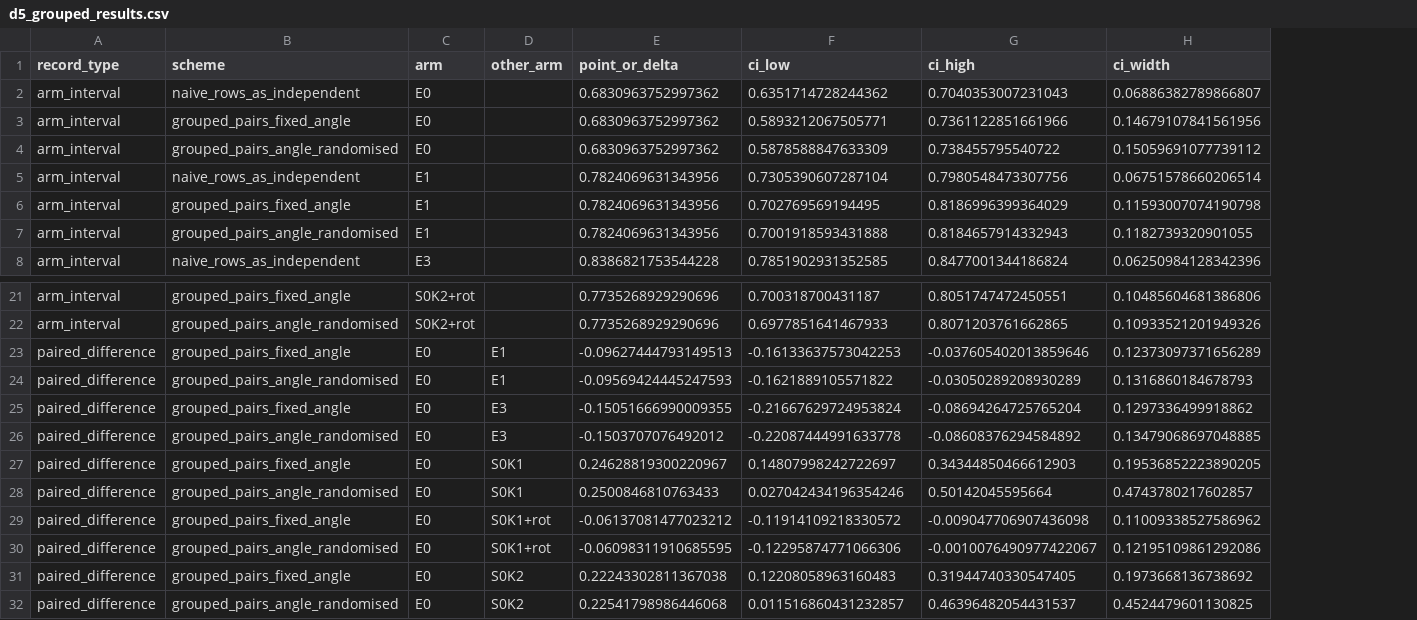
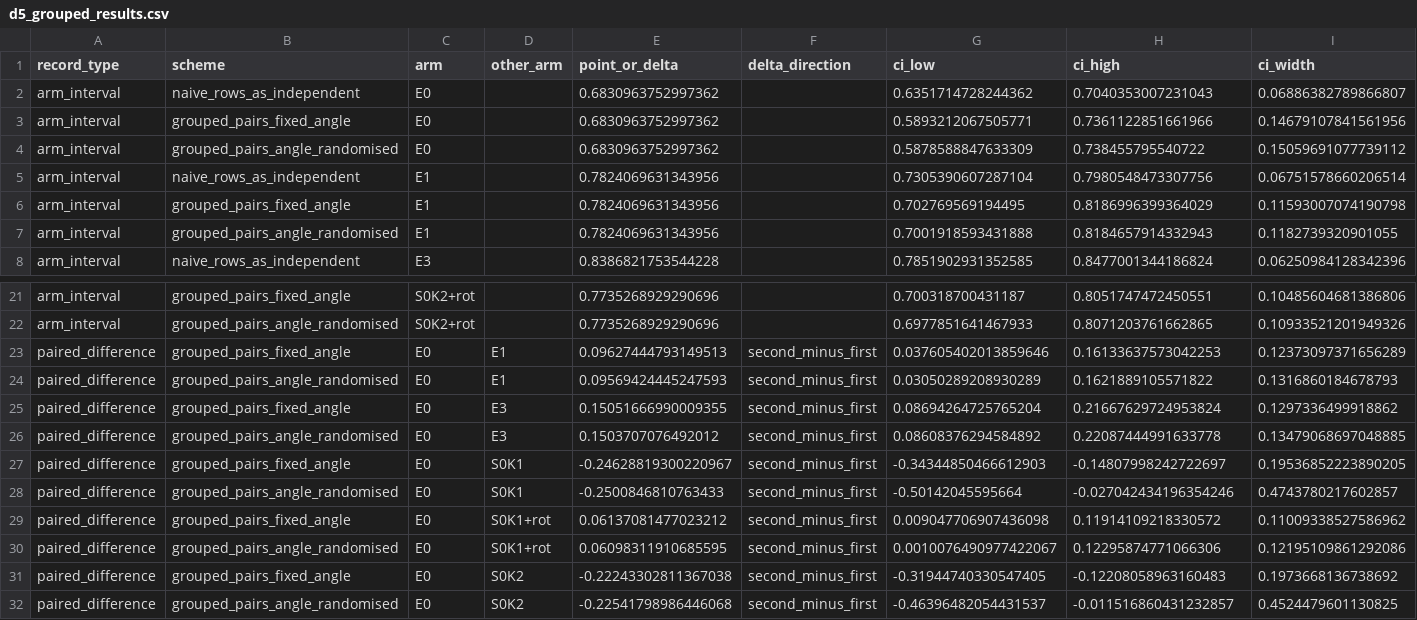
Before and after one commit to ANTACIDisnotFORMICACID/EarthGlyph, a CSV file: experiments/shape_perception_benchmark/results/d5_grouped_results.csv, drawn as a sheet; only a part is shown, gaps mark what is left out; addresses are those after the commit; the diff covers the shown part only; the diff names each change by its address in the sheet, - before the commit and + after, or states it on an @@ line.

Commit message:
fix: make the paired-difference direction and the d6 arm set enforced, not described (P0-4.6)
Three provenance defects were documented last round and left in the code; they are fixed
here and each fix is checked against the artefacts instead of restated in prose.

- The d5b writer negated a bootstrap delta that was already agreement(B) - agreement(A)
  (replicates are negative-for-good correlations, the pair is first - second, agreement
  negates again), so key "A|B" meant opposite things in d5_grouped and d6. Both readings
  are now published through metrics.paired_difference() under direction-named fields with
  mirrored intervals; d5_grouped moves to schema /2 recording the superseded file's SHA256,
  and the re-analysis is field-for-field identical apart from those fields (42 key x scheme
  blocks, 0 mismatches). The d6 writer deliberately keeps storing the raw delta: wrapping it
  would make the code emit a shape the committed table does not have, so its 18 top-level
  keys and its d6/1 schema are pinned by a test instead.
- "21/21" is recomputed inside a test from d5_rotation_metrics.json (3 targets x 7 non-zero
  angles, the 0 degree control living in unrotated_control_overlap) together with the seven
  cited rank-1 counts.
- `--stage d6` with the default --methods silently rewrote the frozen 16-arm artefacts as a
  4-arm table. It now exits before loading anything, naming the four files, the full
  --methods command and --allow-d6-arm-subset.

Two further defects found while writing this up: the supersession record was not idempotent
(a second d5b run re-pointed it at its own /2 output, dropping the only link to /1), and the
committed rollup predated d6 and still carried the "91-descriptor ShapeComp" string. Both are
fixed; the rollup is now schema /2, carries the direction fields and regenerates byte-identically.

No scientific verdict changes: D55/D56/D65/D67/D71 and the no-go recommendation read exactly as
before. Verified: pytest 893 passed, ruff clean, mypy clean over 40 source files, 43 markdown
tables column-consistent. d5_rotation_*, d6_*, f1_*, the official weights and archives and the
production default retriever are untouched.

```diff
--- a/experiments/shape_perception_benchmark/results/d5_grouped_results.csv
+++ b/experiments/shape_perception_benchmark/results/d5_grouped_results.csv
+column F (delta_direction), rows 23-32: all second_minus_first
-E23 (point_or_delta): -0.09627444793149513
+E23 (point_or_delta): 0.09627444793149513
-G23 (ci_low): -0.16133637573042253
+G23 (ci_low): 0.037605402013859646
-H23 (ci_high): -0.037605402013859646
+H23 (ci_high): 0.16133637573042253
-E24 (point_or_delta): -0.09569424445247593
+E24 (point_or_delta): 0.09569424445247593
-G24 (ci_low): -0.1621889105571822
+G24 (ci_low): 0.03050289208930289
-H24 (ci_high): -0.03050289208930289
+H24 (ci_high): 0.1621889105571822
-E25 (point_or_delta): -0.15051666990009355
+E25 (point_or_delta): 0.15051666990009355
-G25 (ci_low): -0.21667629724953824
+G25 (ci_low): 0.08694264725765204
-H25 (ci_high): -0.08694264725765204
+H25 (ci_high): 0.21667629724953824
-E26 (point_or_delta): -0.1503707076492012
+E26 (point_or_delta): 0.1503707076492012
-G26 (ci_low): -0.22087444991633778
+G26 (ci_low): 0.08608376294584892
-H26 (ci_high): -0.08608376294584892
+H26 (ci_high): 0.22087444991633778
-E27 (point_or_delta): 0.24628819300220967
+E27 (point_or_delta): -0.24628819300220967
-G27 (ci_low): 0.14807998242722697
+G27 (ci_low): -0.34344850466612903
-H27 (ci_high): 0.34344850466612903
+H27 (ci_high): -0.14807998242722697
-E28 (point_or_delta): 0.2500846810763433
+E28 (point_or_delta): -0.2500846810763433
-G28 (ci_low): 0.027042434196354246
+G28 (ci_low): -0.50142045595664
-H28 (ci_high): 0.50142045595664
+H28 (ci_high): -0.027042434196354246
-E29 (point_or_delta): -0.06137081477023212
+E29 (point_or_delta): 0.06137081477023212
-G29 (ci_low): -0.11914109218330572
+G29 (ci_low): 0.009047706907436098
-H29 (ci_high): -0.009047706907436098
+H29 (ci_high): 0.11914109218330572
-E30 (point_or_delta): -0.06098311910685595
+E30 (point_or_delta): 0.06098311910685595
-G30 (ci_low): -0.12295874771066306
+G30 (ci_low): 0.0010076490977422067
-H30 (ci_high): -0.0010076490977422067
+H30 (ci_high): 0.12295874771066306
-E31 (point_or_delta): 0.22243302811367038
+E31 (point_or_delta): -0.22243302811367038
-G31 (ci_low): 0.12208058963160483
+G31 (ci_low): -0.31944740330547405
-H31 (ci_high): 0.31944740330547405
+H31 (ci_high): -0.12208058963160483
-E32 (point_or_delta): 0.22541798986446068
+E32 (point_or_delta): -0.22541798986446068
-G32 (ci_low): 0.011516860431232857
+G32 (ci_low): -0.46396482054431537
-H32 (ci_high): 0.46396482054431537
+H32 (ci_high): -0.011516860431232857
```
Also changed, not shown: 96 edited cells elsewhere in this file, 14 other files.
